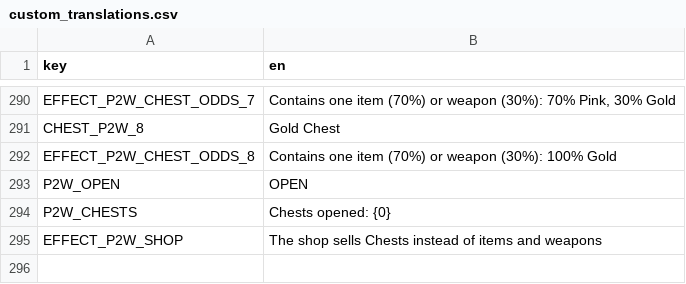
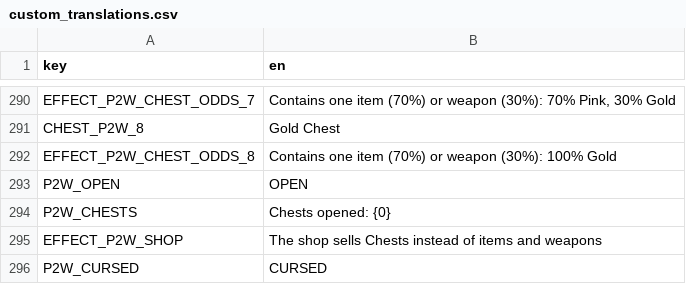
Before and after one commit to nicolassut/brotato-mods, a CSV file: game-src/items/custom/custom_translations.csv, drawn as a sheet; only a part is shown, gaps mark what is left out.

```diff
--- a/game-src/items/custom/custom_translations.csv
+++ b/game-src/items/custom/custom_translations.csv
@@ -295 +295,2 @@ P2W_CHESTS,Chests opened: {0}
 EFFECT_P2W_SHOP,The shop sells Chests instead of items and weapons
+P2W_CURSED,CURSED
```
Also changed, not shown: 4 other files.
